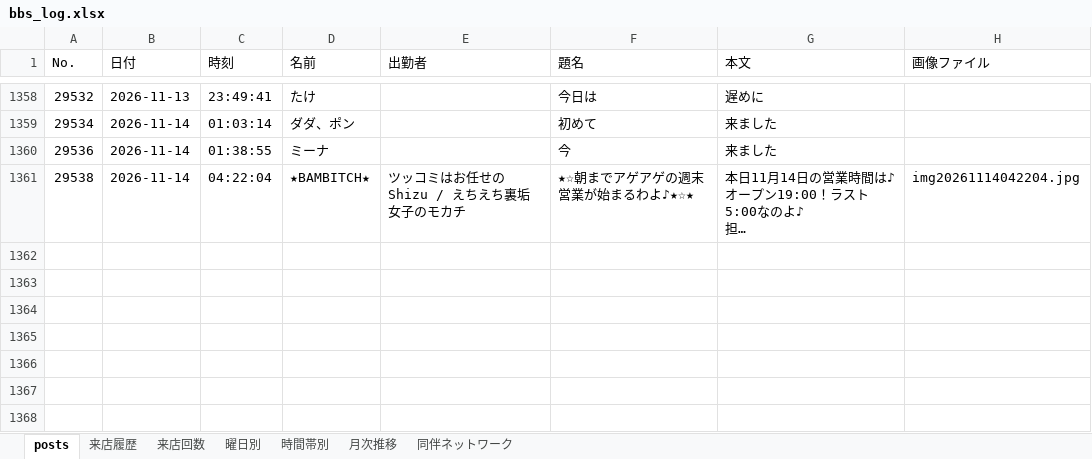
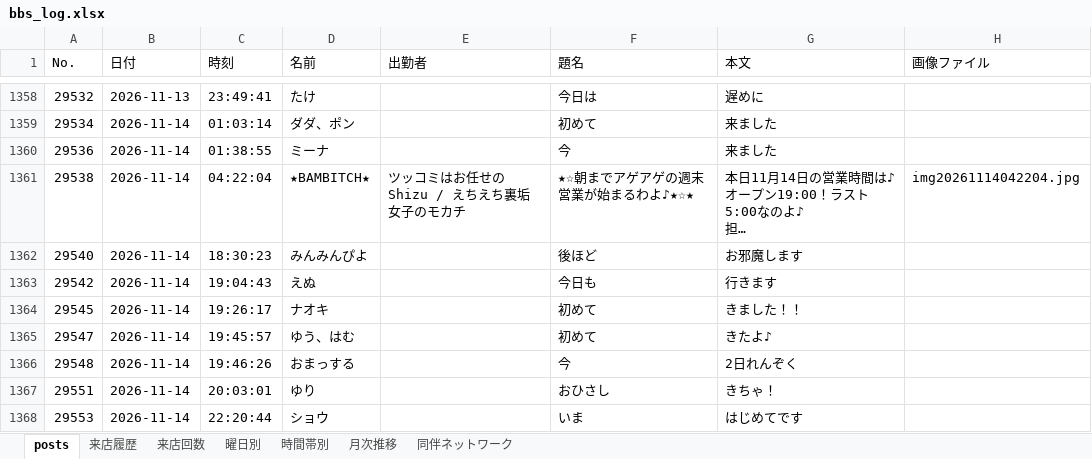
Before and after one commit to satoshiroid/bambitch-bbs-archiver, an Excel workbook: bbs_log.xlsx, sheet posts, drawn as a sheet; only a part is shown, gaps mark what is left out; long unchanged cells end in …; values as stored, in another font and other column widths than the file's, no borders; the diff covers the shown part only; the diff names each change by its address in the sheet, - before the commit and + after, or states it on an @@ line.

```diff
--- a/bbs_log.xlsx (sheet posts)
+++ b/bbs_log.xlsx (sheet posts)
+row 1362: 29540 | 2026-11-14 | 18:30:23 | みんみんぴよ |  | 後ほど | お邪魔します
+row 1363: 29542 | 2026-11-14 | 19:04:43 | えぬ |  | 今日も | 行きます
+row 1364: 29545 | 2026-11-14 | 19:26:17 | ナオキ |  | 初めて | きました！！
+row 1365: 29547 | 2026-11-14 | 19:45:57 | ゆう、はむ |  | 初めて | きたよ♪
+row 1366: 29548 | 2026-11-14 | 19:46:26 | おまっする |  | 今 | 2日れんぞく
+row 1367: 29551 | 2026-11-14 | 20:03:01 | ゆり |  | おひさし | きちゃ！
+row 1368: 29553 | 2026-11-14 | 22:20:44 | ショウ |  | いま | はじめてです
```
Also changed, not shown: 6 added rows elsewhere in this sheet, sheet 来店履歴, sheet 来店回数, sheet 時間帯別, sheet 同伴ネットワーク, sheet 曜日別, sheet 月次推移, 1 other file.
